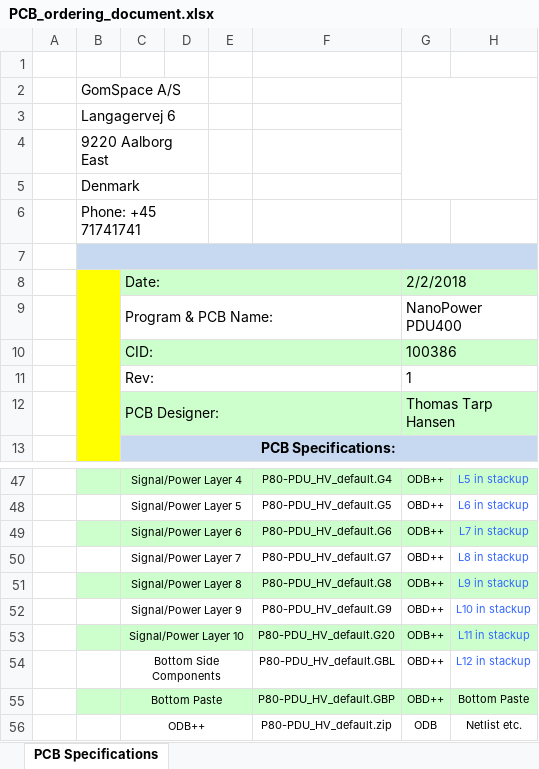
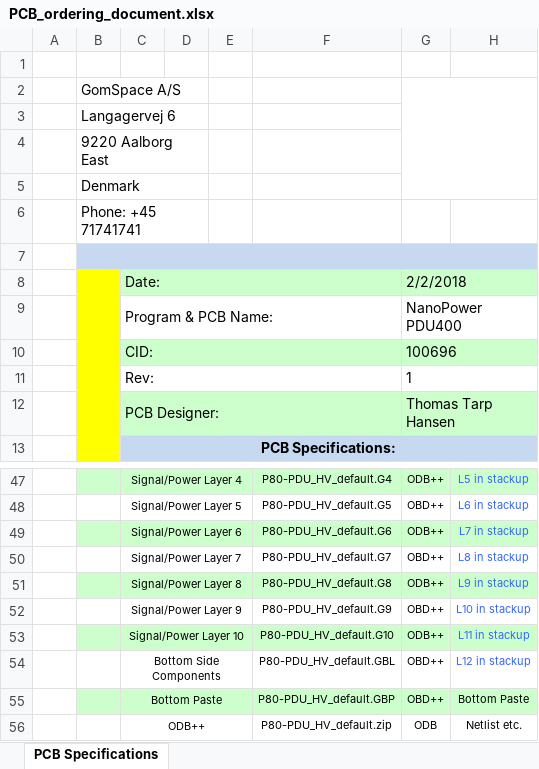
Before and after one commit to TorbenKrog/hw_family_nanopower, an Excel workbook: P80/pdu_hv/PCB_ordering_document.xlsx, sheet PCB Specifications, drawn as a sheet; only a part is shown, gaps mark what is left out; values as stored, in another font and other column widths than the file's, no borders; charts and pictures not drawn; the diff names each change by its address in the sheet, - before the commit and + after, or states it on an @@ line.

```diff
--- a/P80/pdu_hv/PCB_ordering_document.xlsx (sheet PCB Specifications)
+++ b/P80/pdu_hv/PCB_ordering_document.xlsx (sheet PCB Specifications)
-G10: 100386
+G10: 100696
-F53: P80-PDU_HV_default.G20
+F53: P80-PDU_HV_default.G10
```
Also changed, not shown: 1 other file.
